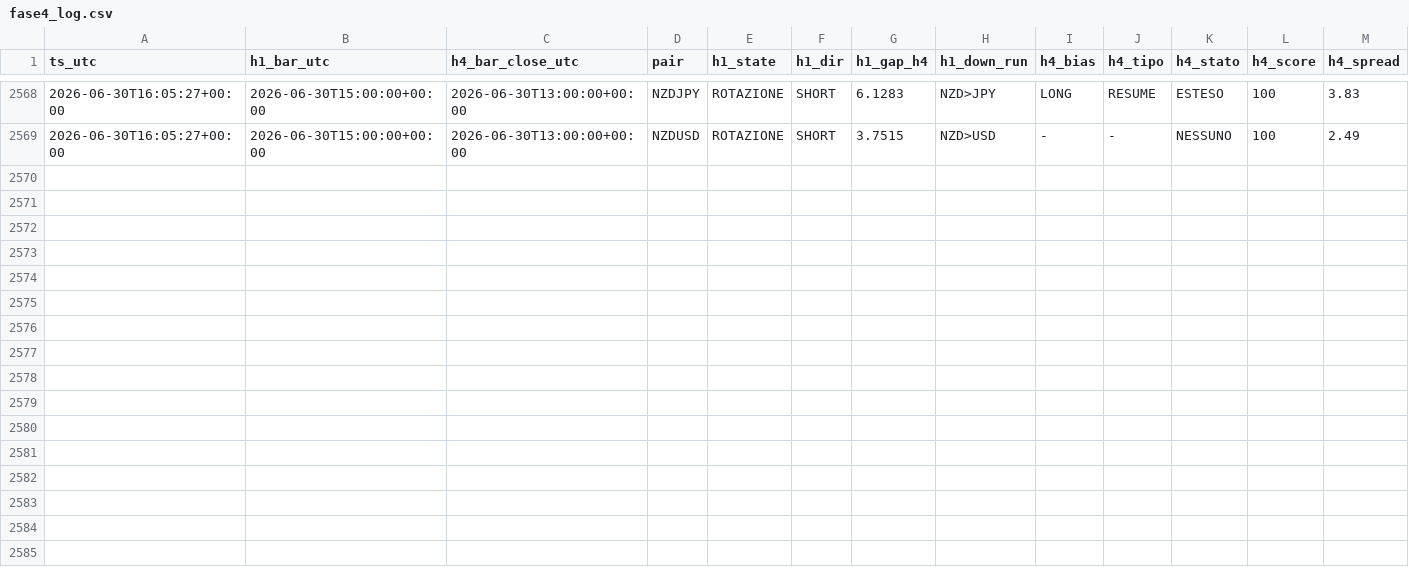
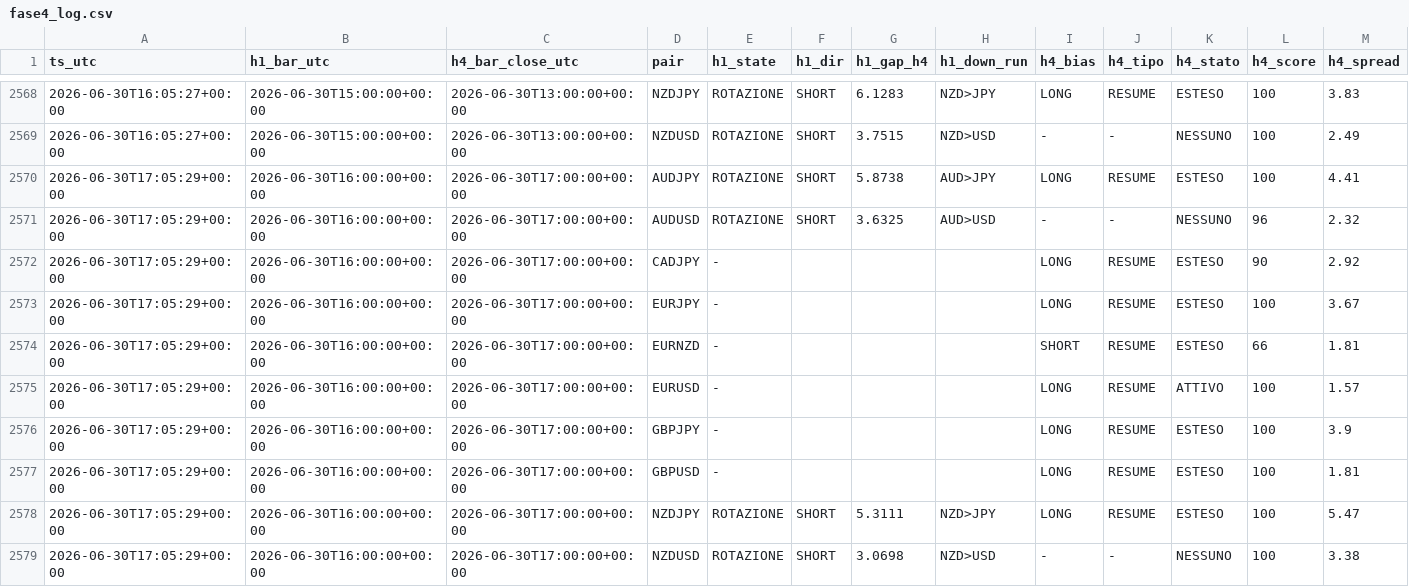
Before and after one commit to Philoleo2/fx-bias-radar-engine, a CSV file: reports/prerottura/fase4_log.csv, drawn as a sheet; only a part is shown, gaps mark what is left out; rows hold the shown columns only; the diff names each change by its address in the sheet, - before the commit and + after, or states it on an @@ line.

```diff
--- a/reports/prerottura/fase4_log.csv
+++ b/reports/prerottura/fase4_log.csv
+row 2570: 2026-06-30T17:05:29+00:00 | 2026-06-30T16:00:00+00:00 | 2026-06-30T17:00:00+00:00 | AUDJPY | ROTAZIONE | SHORT | 5.8738 | AUD>JPY | LONG | RESUME | ESTESO | 100 | 4.41
+row 2571: 2026-06-30T17:05:29+00:00 | 2026-06-30T16:00:00+00:00 | 2026-06-30T17:00:00+00:00 | AUDUSD | ROTAZIONE | SHORT | 3.6325 | AUD>USD | - | - | NESSUNO | 96 | 2.32
+row 2572: 2026-06-30T17:05:29+00:00 | 2026-06-30T16:00:00+00:00 | 2026-06-30T17:00:00+00:00 | CADJPY | - |  |  |  | LONG | RESUME | ESTESO | 90 | 2.92
+row 2573: 2026-06-30T17:05:29+00:00 | 2026-06-30T16:00:00+00:00 | 2026-06-30T17:00:00+00:00 | EURJPY | - |  |  |  | LONG | RESUME | ESTESO | 100 | 3.67
+row 2574: 2026-06-30T17:05:29+00:00 | 2026-06-30T16:00:00+00:00 | 2026-06-30T17:00:00+00:00 | EURNZD | - |  |  |  | SHORT | RESUME | ESTESO | 66 | 1.81
+row 2575: 2026-06-30T17:05:29+00:00 | 2026-06-30T16:00:00+00:00 | 2026-06-30T17:00:00+00:00 | EURUSD | - |  |  |  | LONG | RESUME | ATTIVO | 100 | 1.57
+row 2576: 2026-06-30T17:05:29+00:00 | 2026-06-30T16:00:00+00:00 | 2026-06-30T17:00:00+00:00 | GBPJPY | - |  |  |  | LONG | RESUME | ESTESO | 100 | 3.9
+row 2577: 2026-06-30T17:05:29+00:00 | 2026-06-30T16:00:00+00:00 | 2026-06-30T17:00:00+00:00 | GBPUSD | - |  |  |  | LONG | RESUME | ESTESO | 100 | 1.81
+row 2578: 2026-06-30T17:05:29+00:00 | 2026-06-30T16:00:00+00:00 | 2026-06-30T17:00:00+00:00 | NZDJPY | ROTAZIONE | SHORT | 5.3111 | NZD>JPY | LONG | RESUME | ESTESO | 100 | 5.47
+row 2579: 2026-06-30T17:05:29+00:00 | 2026-06-30T16:00:00+00:00 | 2026-06-30T17:00:00+00:00 | NZDUSD | ROTAZIONE | SHORT | 3.0698 | NZD>USD | - | - | NESSUNO | 100 | 3.38
```
Also changed, not shown: 1 other file.
